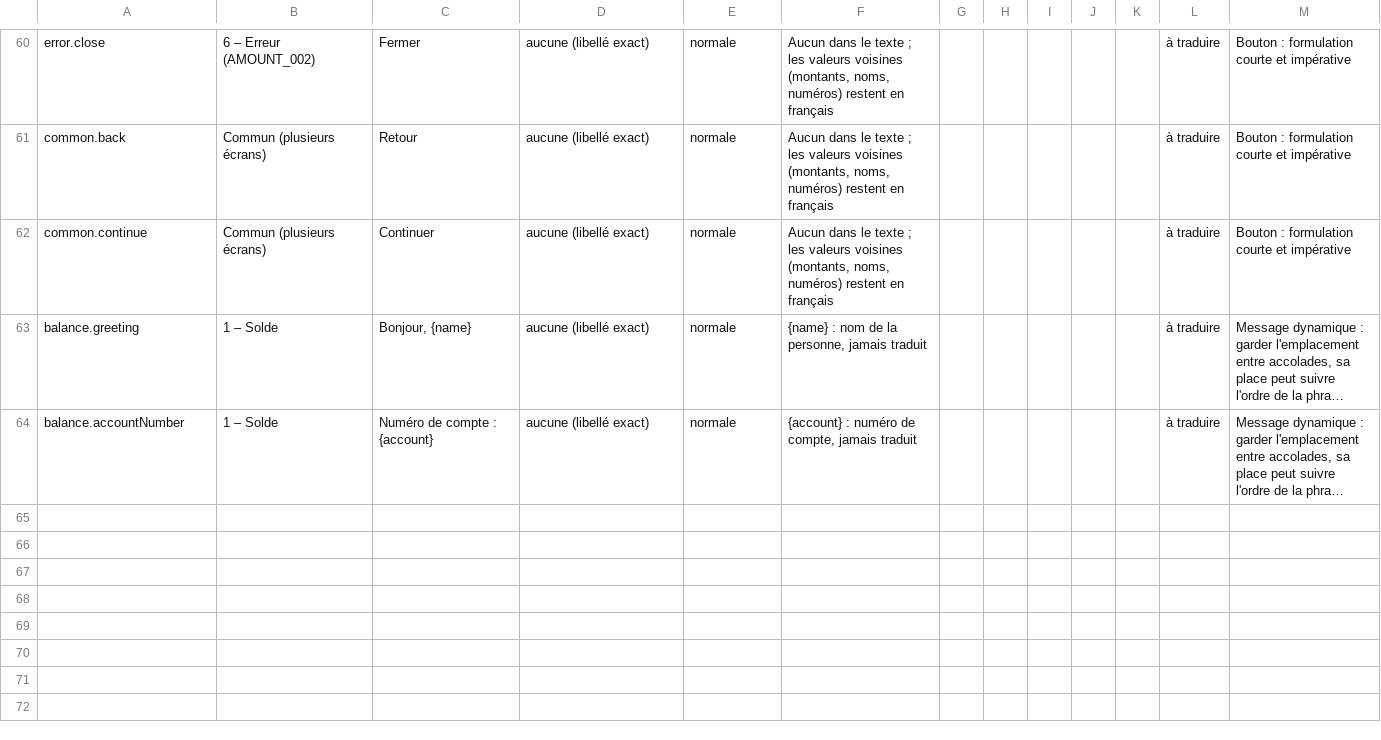
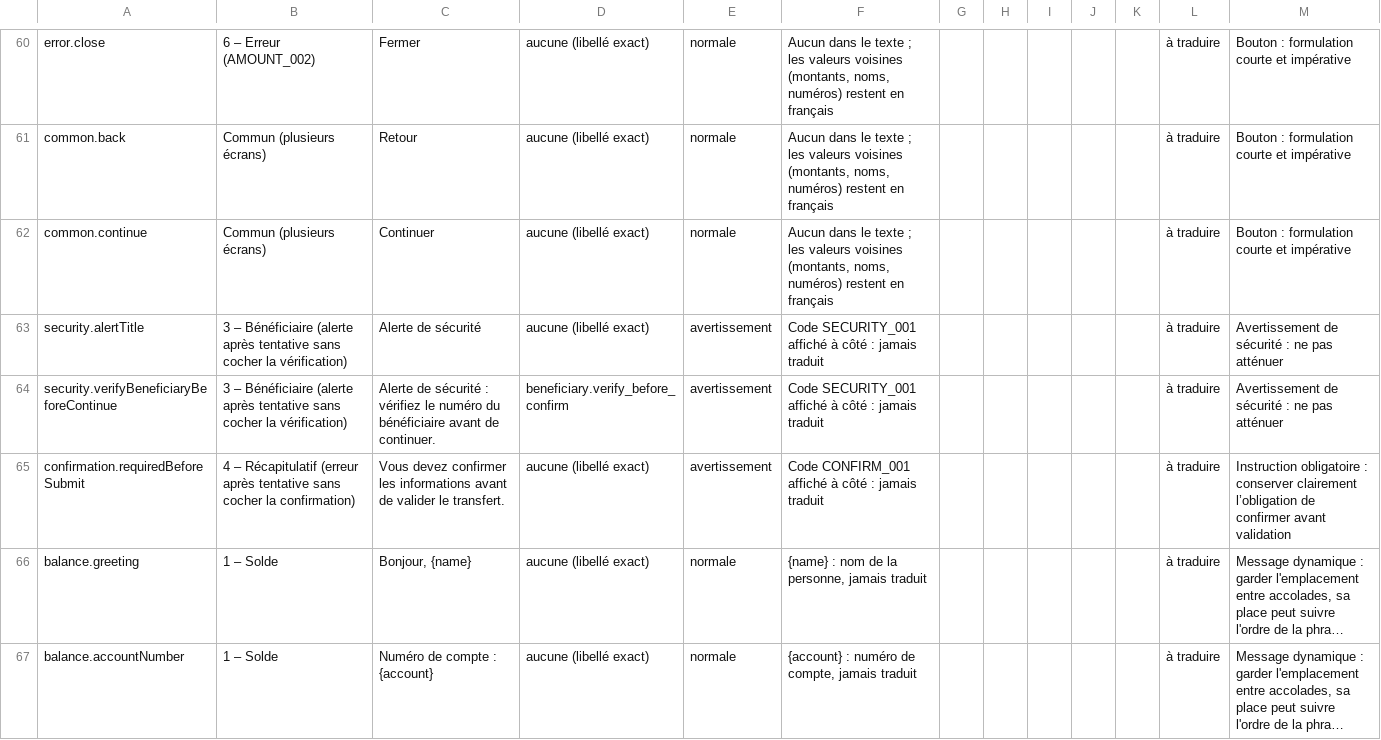
Before and after one commit to ted870/Nolia, a CSV file: docs/fiche-traduction-ewondo.csv, drawn as a sheet; only a part is shown, gaps mark what is left out; long unchanged cells end in …; the diff names each change by its address in the sheet, - before the commit and + after, or states it on an @@ line.

```diff
--- a/docs/fiche-traduction-ewondo.csv
+++ b/docs/fiche-traduction-ewondo.csv
+row 63: security.alertTitle | 3 – Bénéficiaire (alerte après tentative sans cocher la vérification) | Alerte de sécurité | aucune (libellé exact) | avertissement | Code SECURITY_001 affiché à côté : jamais traduit |  |  |  |  |  | à traduire | Avertissement de sécurité : ne pas atténuer
+row 64: security.verifyBeneficiaryBeforeContinue | 3 – Bénéficiaire (alerte après tentative sans cocher la vérification) | Alerte de sécurité : vérifiez le numéro du bénéficiaire avant de continuer. | beneficiary.verify_before_confirm | avertissement | Code SECURITY_001 affiché à côté : jamais traduit |  |  |  |  |  | à traduire | Avertissement de sécurité : ne pas atténuer
+row 65: confirmation.requiredBeforeSubmit | 4 – Récapitulatif (erreur après tentative sans cocher la confirmation) | Vous devez confirmer les informations avant de valider le transfert. | aucune (libellé exact) | avertissement | Code CONFIRM_001 affiché à côté : jamais traduit |  |  |  |  |  | à traduire | Instruction obligatoire : conserver clairement l’obligation de confirmer avant validation
```
Also changed, not shown: 19 other files.
